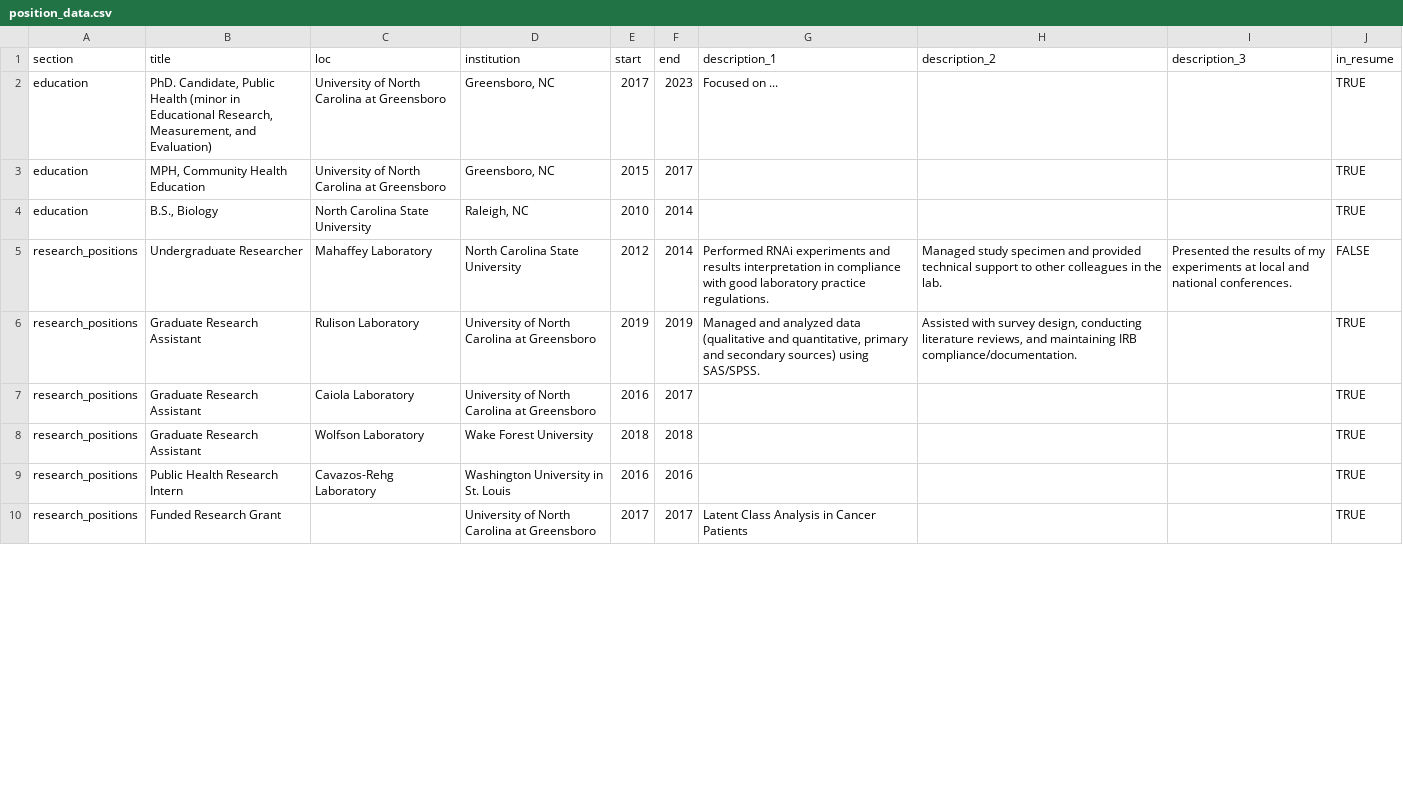
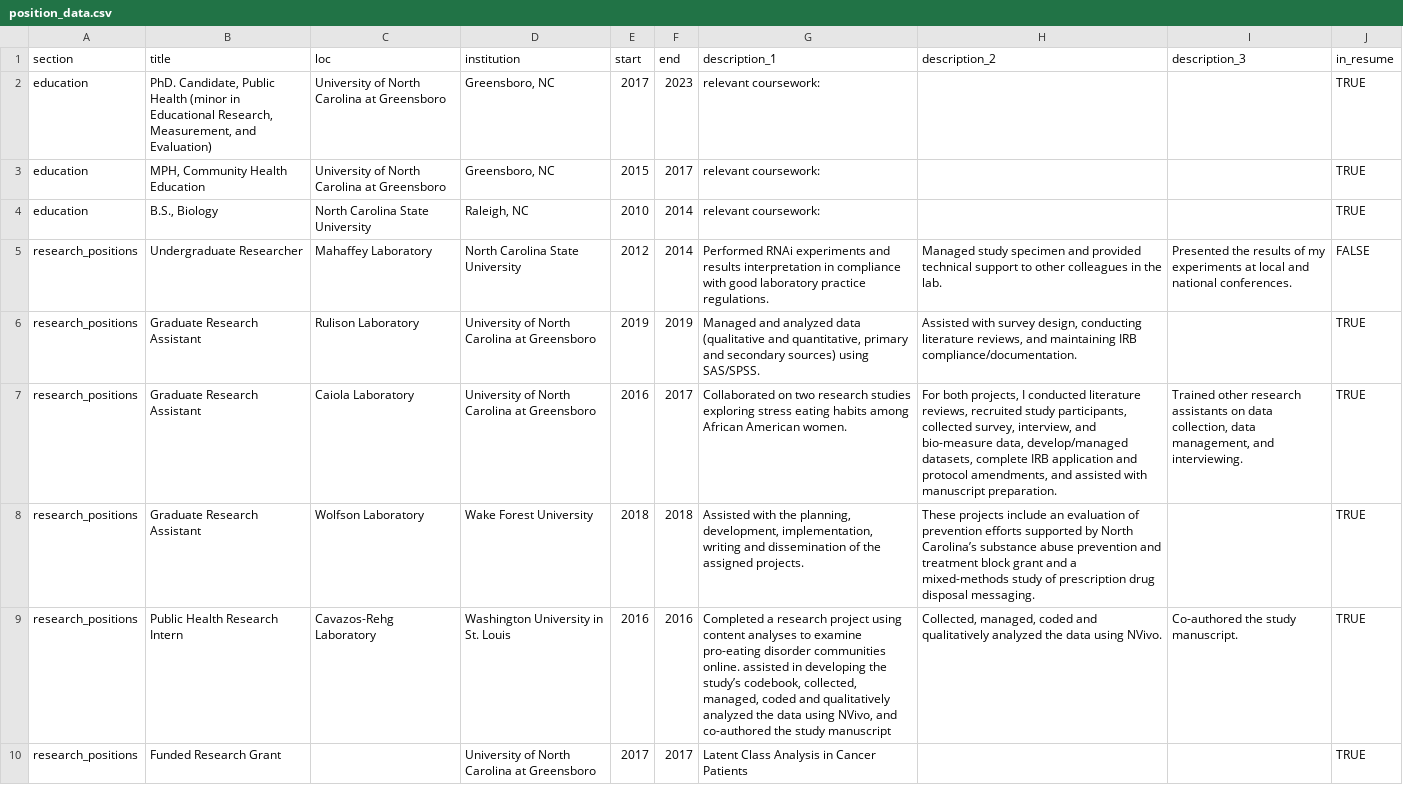
Before and after one commit to msmclear/cv, a CSV file: position_data.csv, drawn as a sheet; only a part is shown; the diff covers the shown part only.

```diff
--- a/position_data.csv
+++ b/position_data.csv
@@ -1,10 +1,10 @@
 section,title,loc,institution,start,end,description_1,description_2,description_3,in_resume
-education,"PhD. Candidate, Public Health (minor in Educational Research, Measurement, and Evaluation)",University of North Carolina at Greensboro,"Greensboro, NC",2017,2023,Focused on ...,,,TRUE
-education,"MPH, Community Health Education",University of North Carolina at Greensboro,"Greensboro, NC",2015,2017,,,,TRUE
-education,"B.S., Biology",North Carolina State University,"Raleigh, NC",2010,2014,,,,TRUE
+education,"PhD. Candidate, Public Health (minor in Educational Research, Measurement, and Evaluation)",University of North Carolina at Greensboro,"Greensboro, NC",2017,2023,relevant coursework:,,,TRUE
+education,"MPH, Community Health Education",University of North Carolina at Greensboro,"Greensboro, NC",2015,2017,relevant coursework:,,,TRUE
+education,"B.S., Biology",North Carolina State University,"Raleigh, NC",2010,2014,relevant coursework:,,,TRUE
 research_positions,Undergraduate Researcher,Mahaffey Laboratory,North Carolina State University,2012,2014,Performed RNAi experiments and results interpretation in compliance with good laboratory practice regulations. ,Managed study specimen and provided technical support to other colleagues in the lab.,Presented the results of my experiments at local and national conferences.,FALSE
 research_positions,Graduate Research Assistant,Rulison Laboratory,University of North Carolina at Greensboro,2019,2019,"Managed and analyzed data (qualitative and quantitative, primary and secondary sources) using SAS/SPSS. ","Assisted with survey design, conducting literature reviews, and maintaining IRB compliance/documentation.",,TRUE
-research_positions,Graduate Research Assistant,Caiola Laboratory,University of North Carolina at Greensboro,2016,2017,,,,TRUE
-research_positions,Graduate Research Assistant,Wolfson Laboratory,Wake Forest University,2018,2018,,,,TRUE
-research_positions,Public Health Research Intern,Cavazos-Rehg Laboratory,Washington University in St. Louis,2016,2016,,,,TRUE
+research_positions,Graduate Research Assistant,Caiola Laboratory,University of North Carolina at Greensboro,2016,2017,Collaborated on two research studies exploring stress eating habits among African American women. ,"For both projects, I conducted literature reviews, recruited study participants, collected survey, interview, and bio-measure data, develop/managed datasets, complete IRB application and protocol amendments, and assisted with manuscript preparation.","Trained other research assistants on data collection, data management, and interviewing.",TRUE
+research_positions,Graduate Research Assistant,Wolfson Laboratory,Wake Forest University,2018,2018,"Assisted with the planning, development, implementation, writing and dissemination of the assigned projects. ",These projects include an evaluation of prevention efforts supported by North Carolina’s substance abuse prevention and treatment block grant and a mixed-methods study of prescription drug disposal messaging.,,TRUE
+research_positions,Public Health Research Intern,Cavazos-Rehg Laboratory,Washington University in St. Louis,2016,2016,"Completed a research project using content analyses to examine pro-eating disorder communities online. assisted in developing the study’s codebook, collected, managed, coded and qualitatively analyzed the data using NVivo, and co-authored the study manuscript","Collected, managed, coded and qualitatively analyzed the data using NVivo. ",Co-authored the study manuscript.,TRUE
 research_positions,Funded Research Grant ,,University of North Carolina at Greensboro,2017,2017,Latent Class Analysis in Cancer Patients,,,TRUE
```
Also changed, not shown: 4 edited cells elsewhere in this file, 2 other files.
